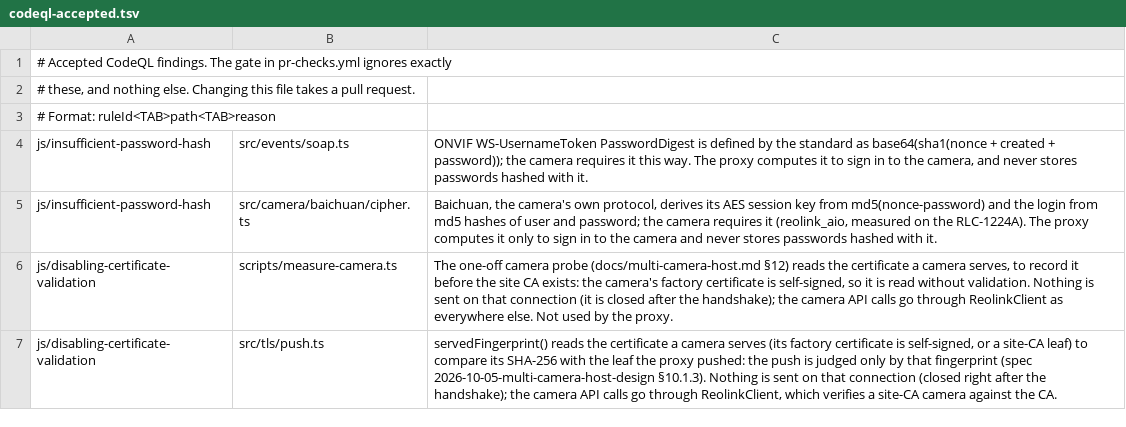
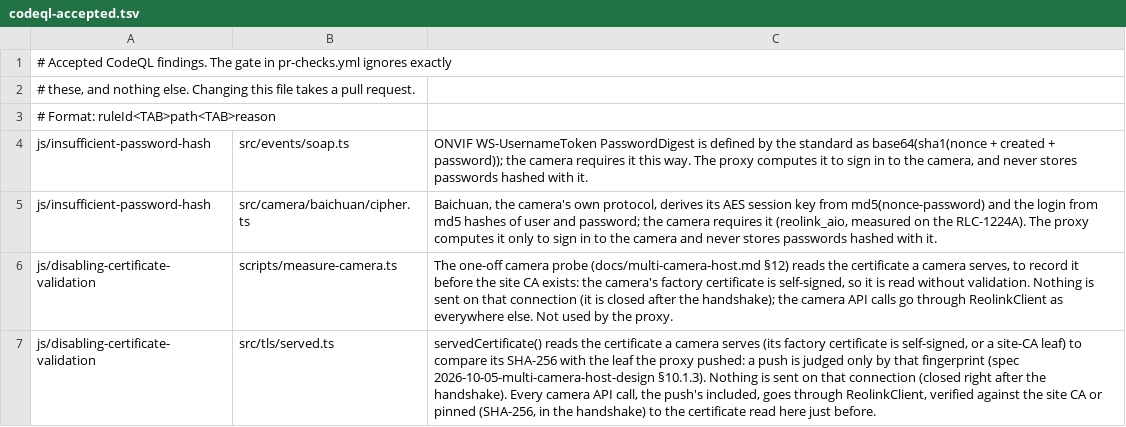
Before and after one commit to klaushofrichter/cam-proxy, a TSV file: .github/codeql-accepted.tsv, drawn as a sheet.

```diff
--- a/.github/codeql-accepted.tsv
+++ b/.github/codeql-accepted.tsv
@@ -6,2 +6,2 @@ js/insufficient-password-hash	src/camera/baichuan/cipher.ts	Baichuan, the camera
 js/disabling-certificate-validation	scripts/measure-camera.ts	The one-off camera probe (docs/multi-camera-host.md §12) reads the certificate a camera serves, to record it before the site CA exists: the camera's factory certificate is self-signed, so it is read without validation. Nothing is sent on that connection (it is closed after the handshake); the camera API calls go through ReolinkClient as everywhere else. Not used by the proxy.
-js/disabling-certificate-validation	src/tls/push.ts	servedFingerprint() reads the certificate a camera serves (its factory certificate is self-signed, or a site-CA leaf) to compare its SHA-256 with the leaf the proxy pushed: the push is judged only by that fingerprint (spec 2026-10-05-multi-camera-host-design §10.1.3). Nothing is sent on that connection (closed right after the handshake); the camera API calls go through ReolinkClient, which verifies a site-CA camera against the CA.
+js/disabling-certificate-validation	src/tls/served.ts	servedCertificate() reads the certificate a camera serves (its factory certificate is self-signed, or a site-CA leaf) to compare its SHA-256 with the leaf the proxy pushed: a push is judged only by that fingerprint (spec 2026-10-05-multi-camera-host-design §10.1.3). Nothing is sent on that connection (closed right after the handshake). Every camera API call, the push's included, goes through ReolinkClient, verified against the site CA or pinned (SHA-256, in the handshake) to the certificate read here just before.
```
Also changed, not shown: 14 other files.
